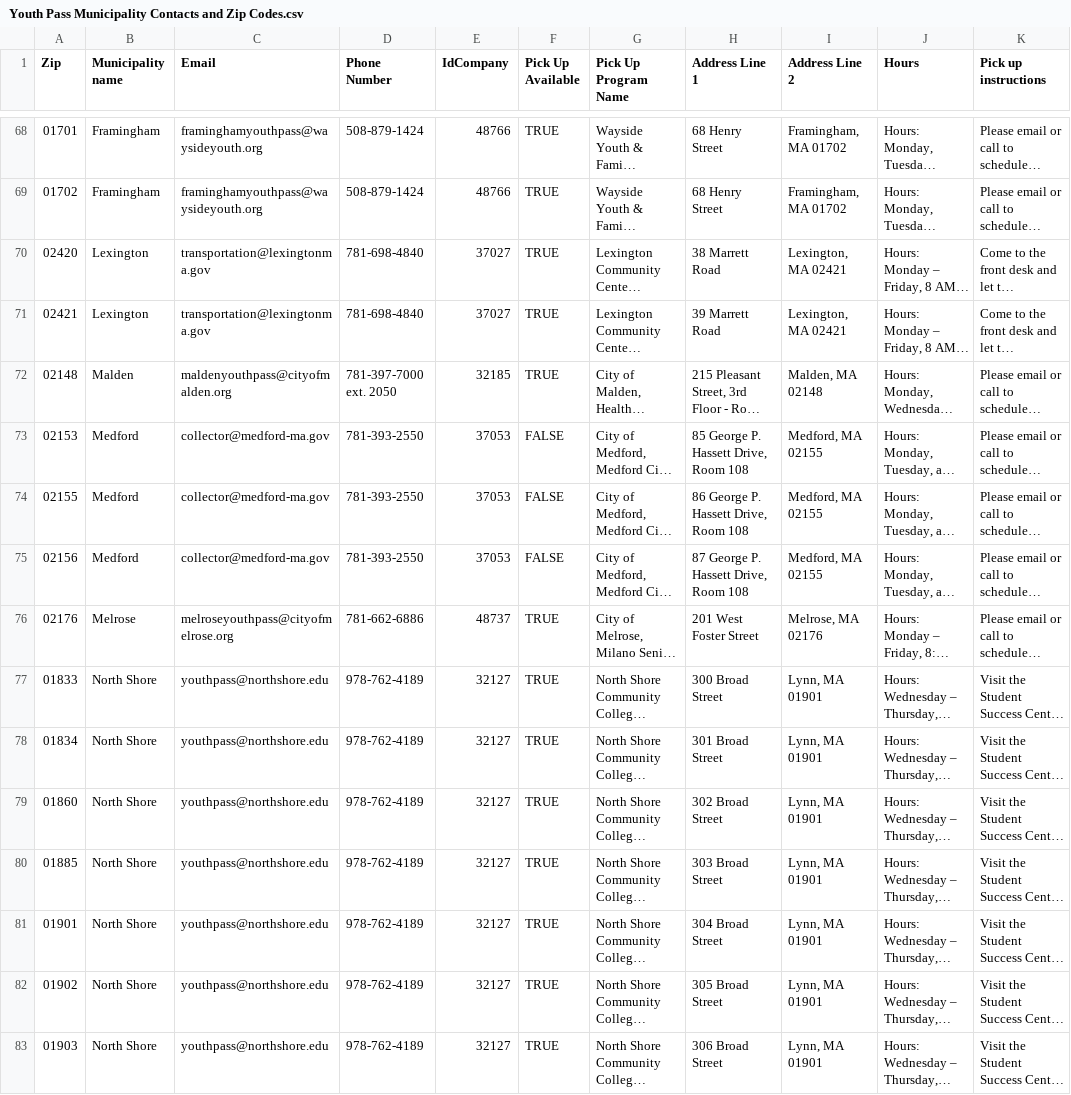
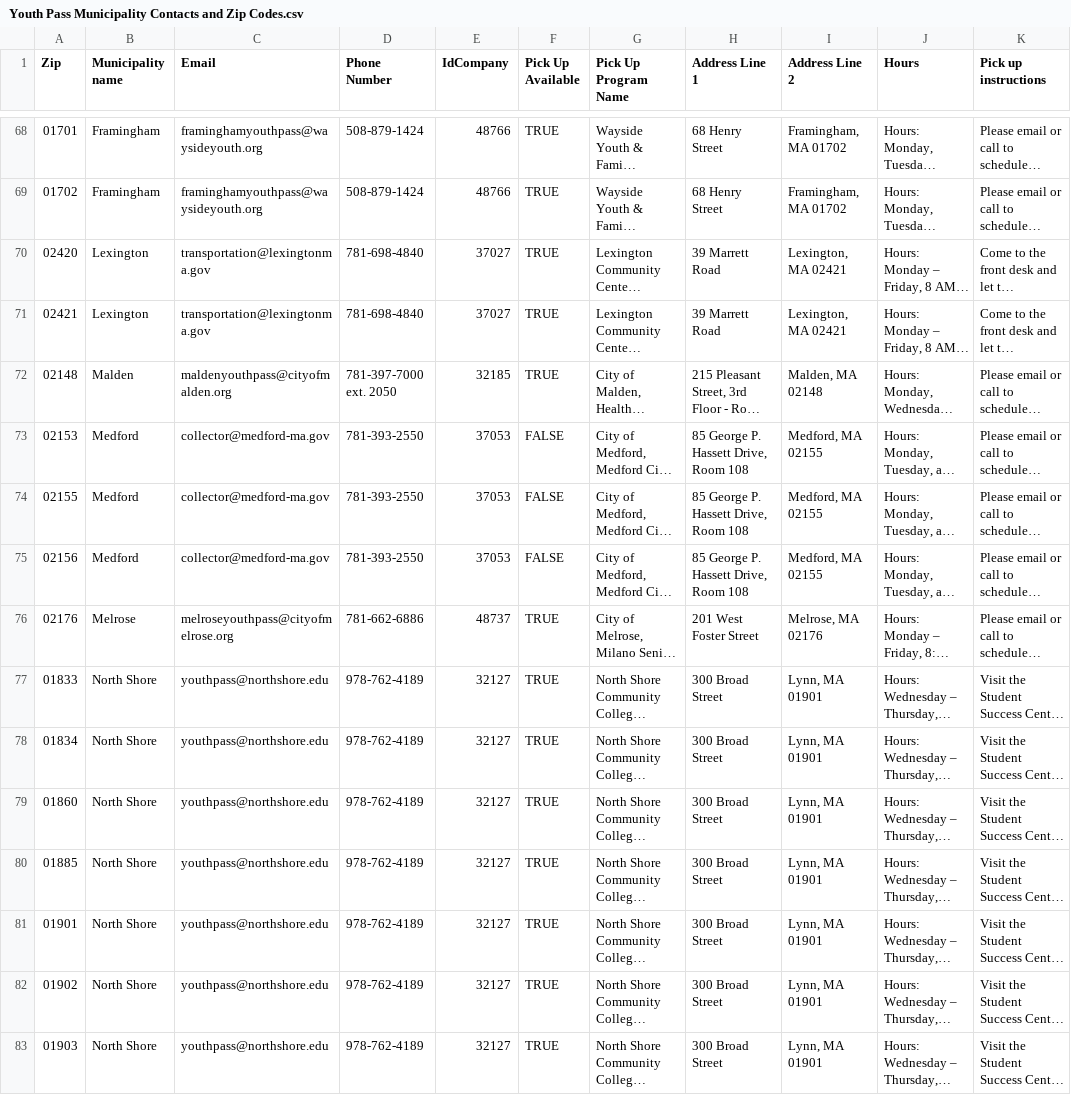
Before and after one commit to mbta/reduced_fares, a CSV file: data_sources/Youth Pass Municipality Contacts and Zip Codes.csv, drawn as a sheet; only a part is shown, gaps mark what is left out; long unchanged cells end in …; the diff covers the shown part only; the diff names each change by its address in the sheet, - before the commit and + after, or states it on an @@ line.

Commit message:
Fix: Update pickup addresses for data source

```diff
--- a/data_sources/Youth Pass Municipality Contacts and Zip Codes.csv
+++ b/data_sources/Youth Pass Municipality Contacts and Zip Codes.csv
-H70 (Address Line 1): 38 Marrett Road
+H70 (Address Line 1): 39 Marrett Road
-H74 (Address Line 1): 86 George P. Hassett Drive, Room 108
+H74 (Address Line 1): 85 George P. Hassett Drive, Room 108
-H75 (Address Line 1): 87 George P. Hassett Drive, Room 108
+H75 (Address Line 1): 85 George P. Hassett Drive, Room 108
-H78 (Address Line 1): 301 Broad Street
+H78 (Address Line 1): 300 Broad Street
-H79 (Address Line 1): 302 Broad Street
+H79 (Address Line 1): 300 Broad Street
-H80 (Address Line 1): 303 Broad Street
+H80 (Address Line 1): 300 Broad Street
-H81 (Address Line 1): 304 Broad Street
+H81 (Address Line 1): 300 Broad Street
-H82 (Address Line 1): 305 Broad Street
+H82 (Address Line 1): 300 Broad Street
-H83 (Address Line 1): 306 Broad Street
+H83 (Address Line 1): 300 Broad Street
```
Also changed, not shown: 96 edited cells elsewhere in this file.
